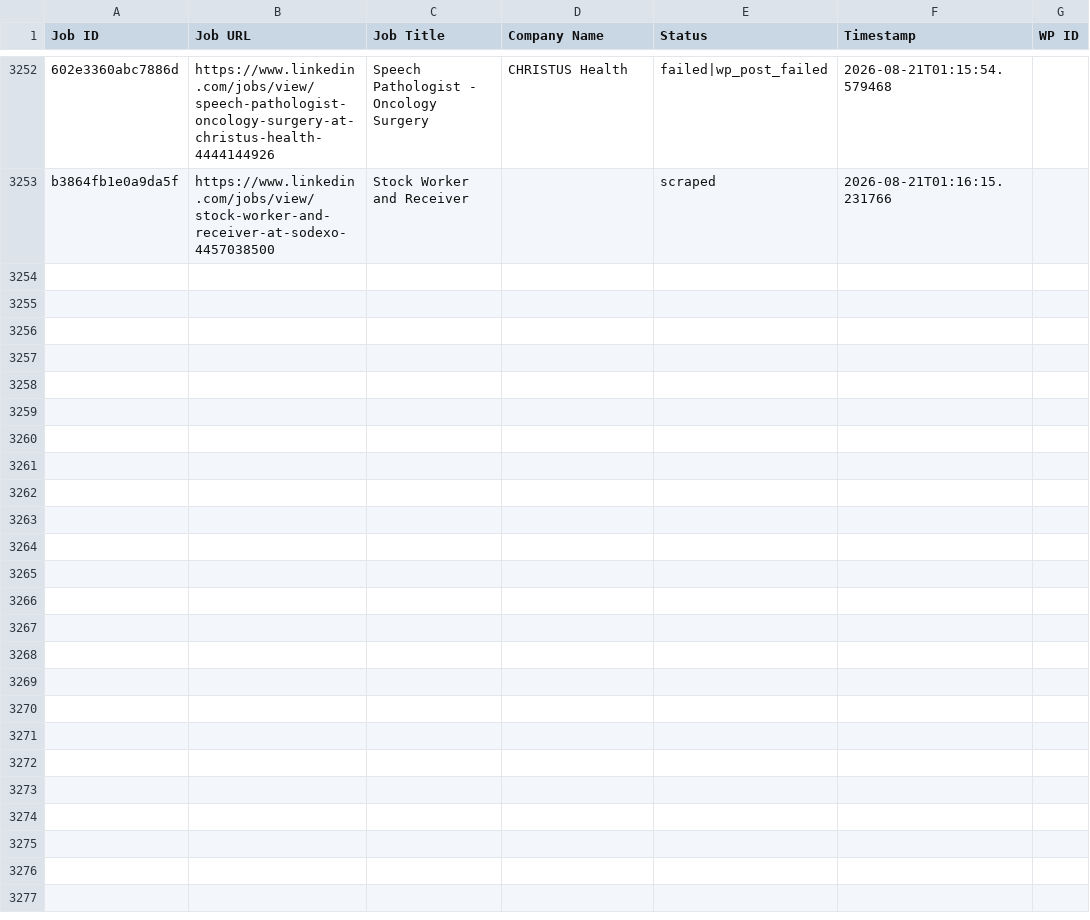
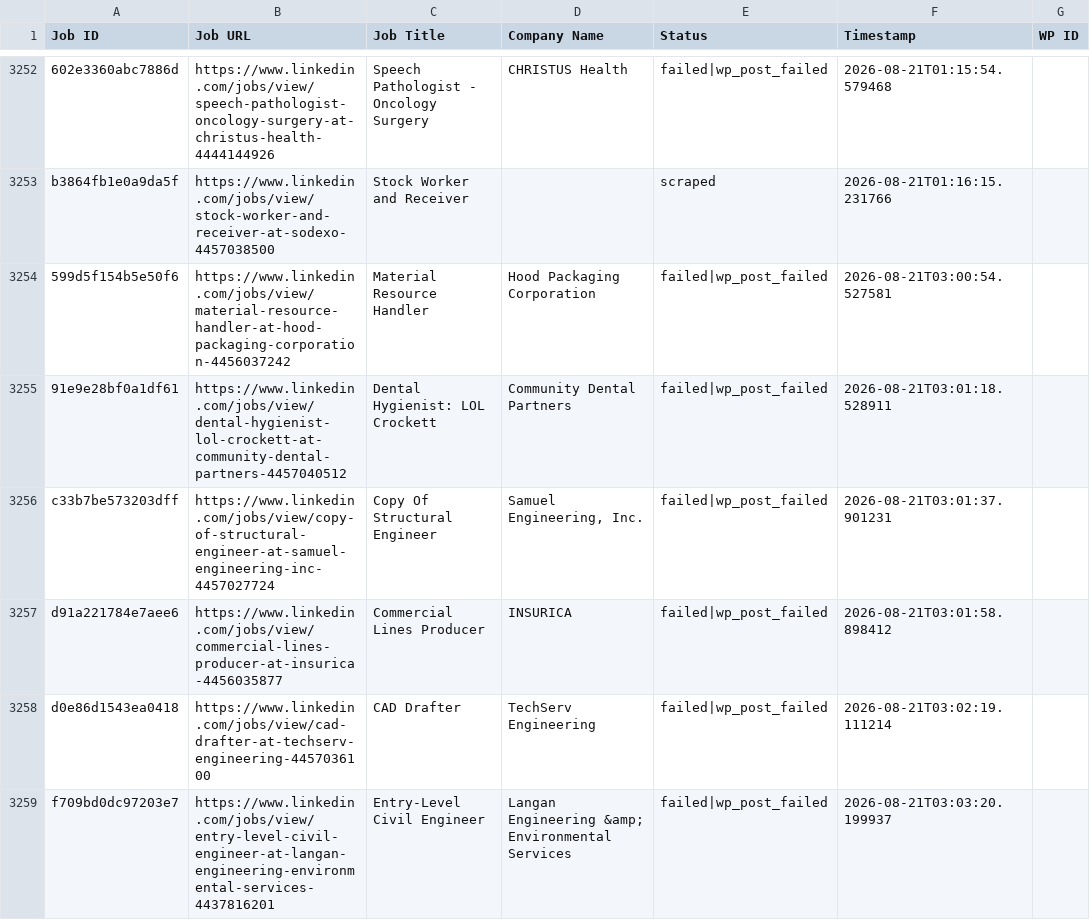
Before and after one commit to vindoky/ps, a CSV file: processed_jobs.csv, drawn as a sheet; only a part is shown, gaps mark what is left out; the diff covers the shown part only; the diff names each change by its address in the sheet, - before the commit and + after, or states it on an @@ line.

```diff
--- a/processed_jobs.csv
+++ b/processed_jobs.csv
+row 3254: 599d5f154b5e50f6 | https://www.linkedin.com/jobs/view/material-resource-handler-at-hood-packaging-corporation-4456037242 | Material Resource Handler | Hood Packaging Corporation | failed|wp_post_failed | 2026-08-21T03:00:54.527581
+row 3255: 91e9e28bf0a1df61 | https://www.linkedin.com/jobs/view/dental-hygienist-lol-crockett-at-community-dental-partners-4457040512 | Dental Hygienist: LOL Crockett | Community Dental Partners | failed|wp_post_failed | 2026-08-21T03:01:18.528911
+row 3256: c33b7be573203dff | https://www.linkedin.com/jobs/view/copy-of-structural-engineer-at-samuel-engineering-inc-4457027724 | Copy Of Structural Engineer | Samuel Engineering, Inc. | failed|wp_post_failed | 2026-08-21T03:01:37.901231
+row 3257: d91a221784e7aee6 | https://www.linkedin.com/jobs/view/commercial-lines-producer-at-insurica-4456035877 | Commercial Lines Producer | INSURICA | failed|wp_post_failed | 2026-08-21T03:01:58.898412
+row 3258: d0e86d1543ea0418 | https://www.linkedin.com/jobs/view/cad-drafter-at-techserv-engineering-4457036100 | CAD Drafter | TechServ Engineering | failed|wp_post_failed | 2026-08-21T03:02:19.111214
+row 3259: f709bd0dc97203e7 | https://www.linkedin.com/jobs/view/entry-level-civil-engineer-at-langan-engineering-environmental-services-4437816201 | Entry-Level Civil Engineer | Langan Engineering &amp; Environmental Services | failed|wp_post_failed | 2026-08-21T03:03:20.199937
```
Also changed, not shown: 17 added rows elsewhere in this file.
